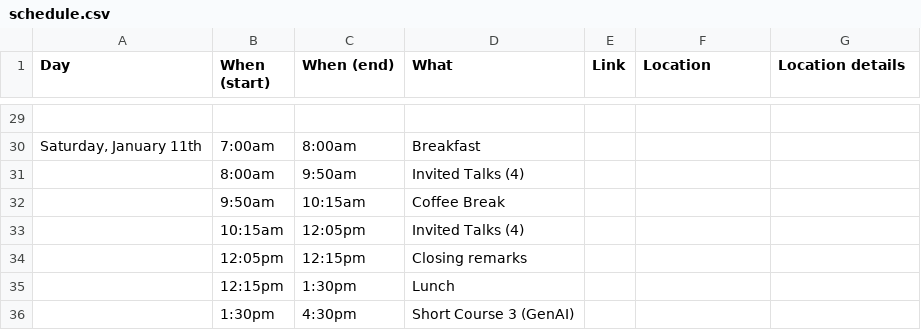
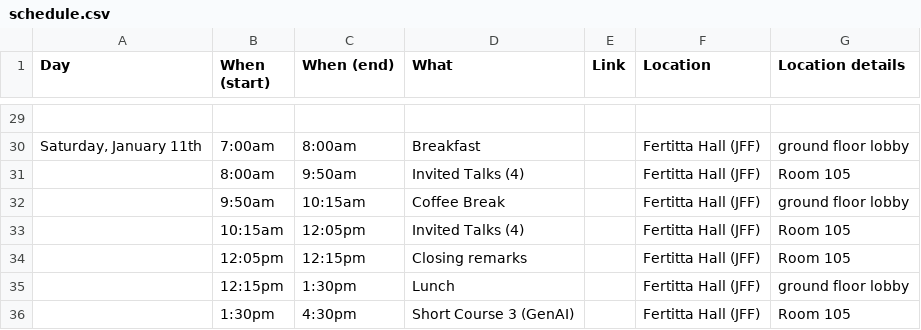
Before and after one commit to usc-dso-stat-group/seeds-2025-conference, a CSV file: sources/schedule.csv, drawn as a sheet; only a part is shown, gaps mark what is left out; the diff covers the shown part only.

```diff
--- a/sources/schedule.csv
+++ b/sources/schedule.csv
@@ -29,8 +29,8 @@ Day,When (start),When (end),What,Link,Location,Location details
 ,,,,,,
-"Saturday, January 11th",7:00am,8:00am,Breakfast,,,
-,8:00am,9:50am,Invited Talks (4),,,
-,9:50am,10:15am,Coffee Break,,,
-,10:15am,12:05pm,Invited Talks (4),,,
-,12:05pm,12:15pm,Closing remarks,,,
-,12:15pm,1:30pm,Lunch,,,
-,1:30pm,4:30pm,Short Course 3 (GenAI),,,
+"Saturday, January 11th",7:00am,8:00am,Breakfast,,Fertitta Hall (JFF),ground floor lobby
+,8:00am,9:50am,Invited Talks (4),,Fertitta Hall (JFF),Room 105
+,9:50am,10:15am,Coffee Break,,Fertitta Hall (JFF),ground floor lobby
+,10:15am,12:05pm,Invited Talks (4),,Fertitta Hall (JFF),Room 105
+,12:05pm,12:15pm,Closing remarks,,Fertitta Hall (JFF),Room 105
+,12:15pm,1:30pm,Lunch,,Fertitta Hall (JFF),ground floor lobby
+,1:30pm,4:30pm,Short Course 3 (GenAI),,Fertitta Hall (JFF),Room 105
```
Also changed, not shown: 45 edited cells elsewhere in this file, 3 other files.
